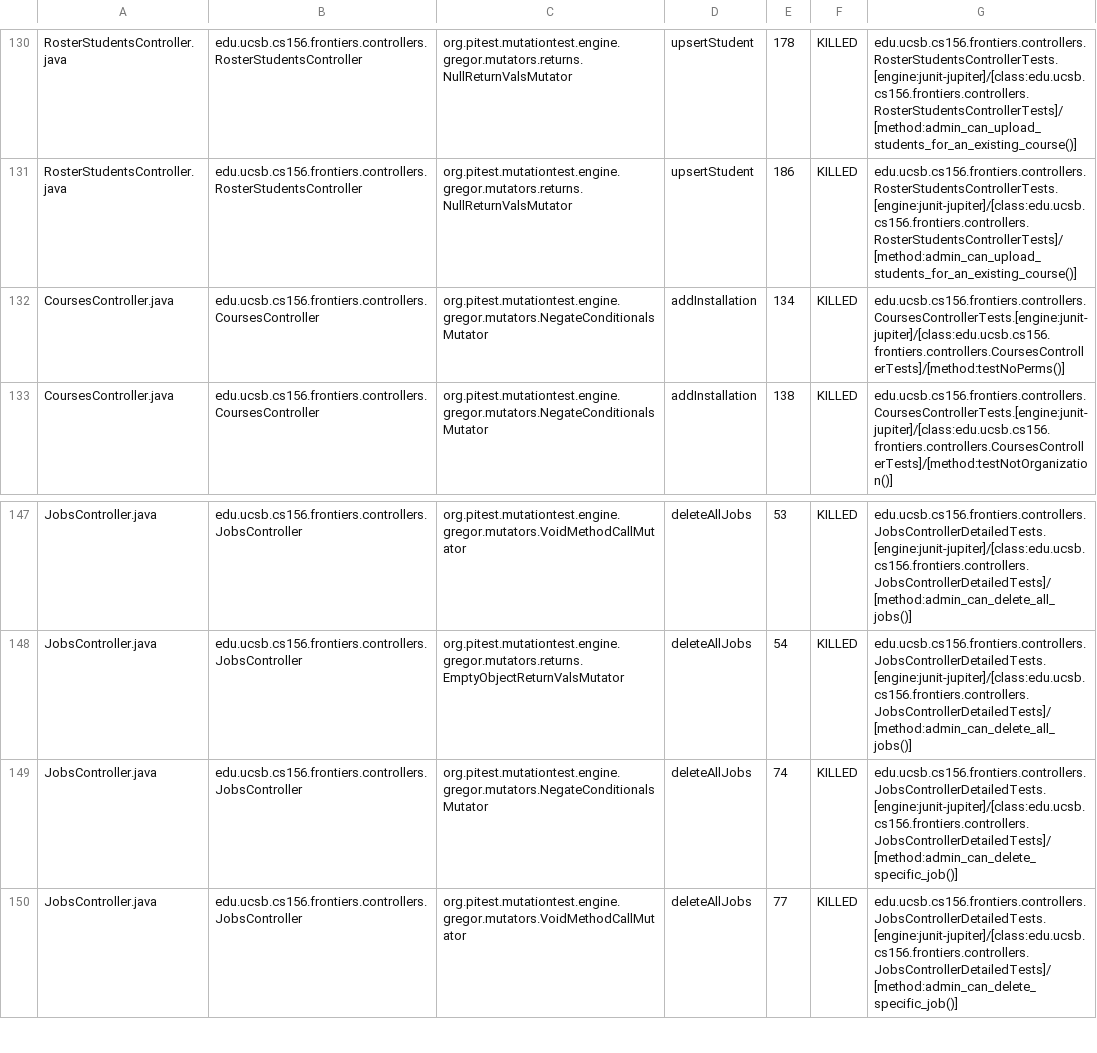
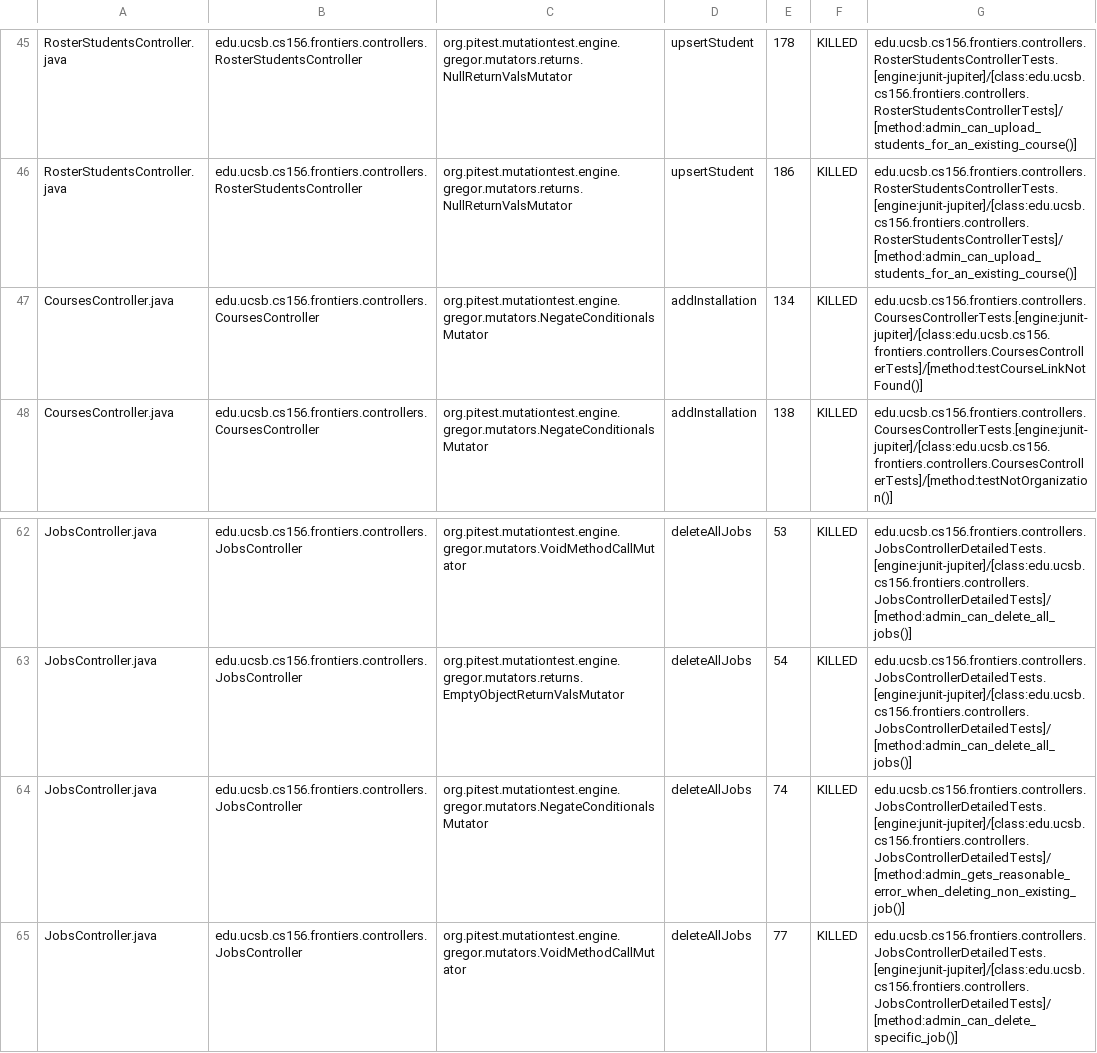
Before and after one commit to ucsb-cs156-s25/proj-frontiers-s25-09, a CSV file: prs/29/pitest/mutations.csv, drawn as a sheet; only a part is shown, gaps mark what is left out; the diff covers the shown part only.

Commit message:
Deploying to gh-pages from @ ucsb-cs156-s25/proj-frontiers-s25-09@193df854169339420a107e388b867858eb3834a1 🚀

```diff
--- a/prs/29/pitest/mutations.csv
+++ b/prs/29/pitest/mutations.csv
@@ -131,3 +46,3 @@ RosterStudentsController.java,edu.ucsb.cs156.frontiers.controllers.RosterStudent
 RosterStudentsController.java,edu.ucsb.cs156.frontiers.controllers.RosterStudentsController,org.pitest.mutationtest.engine.gregor.mutators.returns.NullReturnValsMutator,upsertStudent,186,KILLED,edu.ucsb.cs156.frontiers.controllers.RosterStudentsControllerTests.[engine:junit-jupiter]/[class:edu.ucsb.cs156.frontiers.controllers.RosterStudentsControllerTests]/[method:admin_can_upload_students_for_an_existing_course()]
-CoursesController.java,edu.ucsb.cs156.frontiers.controllers.CoursesController,org.pitest.mutationtest.engine.gregor.mutators.NegateConditionalsMutator,addInstallation,134,KILLED,edu.ucsb.cs156.frontiers.controllers.CoursesControllerTests.[engine:junit-jupiter]/[class:edu.ucsb.cs156.frontiers.controllers.CoursesControllerTests]/[method:testNoPerms()]
+CoursesController.java,edu.ucsb.cs156.frontiers.controllers.CoursesController,org.pitest.mutationtest.engine.gregor.mutators.NegateConditionalsMutator,addInstallation,134,KILLED,edu.ucsb.cs156.frontiers.controllers.CoursesControllerTests.[engine:junit-jupiter]/[class:edu.ucsb.cs156.frontiers.controllers.CoursesControllerTests]/[method:testCourseLinkNotFound()]
 CoursesController.java,edu.ucsb.cs156.frontiers.controllers.CoursesController,org.pitest.mutationtest.engine.gregor.mutators.NegateConditionalsMutator,addInstallation,138,KILLED,edu.ucsb.cs156.frontiers.controllers.CoursesControllerTests.[engine:junit-jupiter]/[class:edu.ucsb.cs156.frontiers.controllers.CoursesControllerTests]/[method:testNotOrganization()]
@@ -148,3 +63,3 @@ JobsController.java,edu.ucsb.cs156.frontiers.controllers.JobsController,org.pite
 JobsController.java,edu.ucsb.cs156.frontiers.controllers.JobsController,org.pitest.mutationtest.engine.gregor.mutators.returns.EmptyObjectReturnValsMutator,deleteAllJobs,54,KILLED,edu.ucsb.cs156.frontiers.controllers.JobsControllerDetailedTests.[engine:junit-jupiter]/[class:edu.ucsb.cs156.frontiers.controllers.JobsControllerDetailedTests]/[method:admin_can_delete_all_jobs()]
-JobsController.java,edu.ucsb.cs156.frontiers.controllers.JobsController,org.pitest.mutationtest.engine.gregor.mutators.NegateConditionalsMutator,deleteAllJobs,74,KILLED,edu.ucsb.cs156.frontiers.controllers.JobsControllerDetailedTests.[engine:junit-jupiter]/[class:edu.ucsb.cs156.frontiers.controllers.JobsControllerDetailedTests]/[method:admin_can_delete_specific_job()]
+JobsController.java,edu.ucsb.cs156.frontiers.controllers.JobsController,org.pitest.mutationtest.engine.gregor.mutators.NegateConditionalsMutator,deleteAllJobs,74,KILLED,edu.ucsb.cs156.frontiers.controllers.JobsControllerDetailedTests.[engine:junit-jupiter]/[class:edu.ucsb.cs156.frontiers.controllers.JobsControllerDetailedTests]/[method:admin_gets_reasonable_error_when_deleting_non_existing_job()]
 JobsController.java,edu.ucsb.cs156.frontiers.controllers.JobsController,org.pitest.mutationtest.engine.gregor.mutators.VoidMethodCallMutator,deleteAllJobs,77,KILLED,edu.ucsb.cs156.frontiers.controllers.JobsControllerDetailedTests.[engine:junit-jupiter]/[class:edu.ucsb.cs156.frontiers.controllers.JobsControllerDetailedTests]/[method:admin_can_delete_specific_job()]
```
Also changed, not shown: 6 added rows, 6 removed rows, 80 moved rows and 2 edited cells elsewhere in this file, 28 other files.
